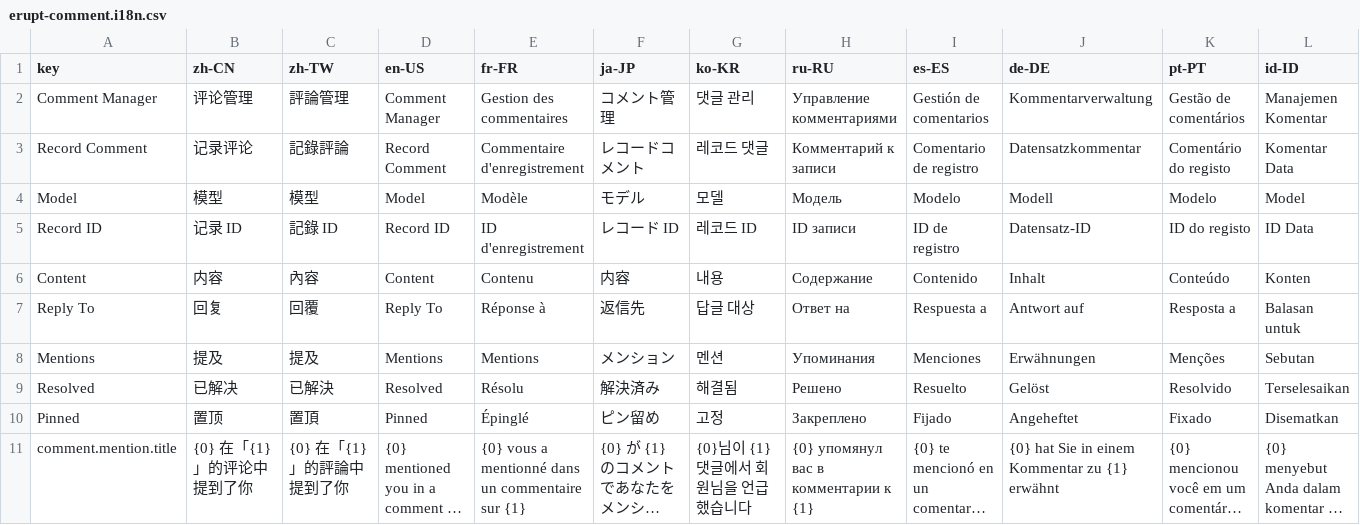
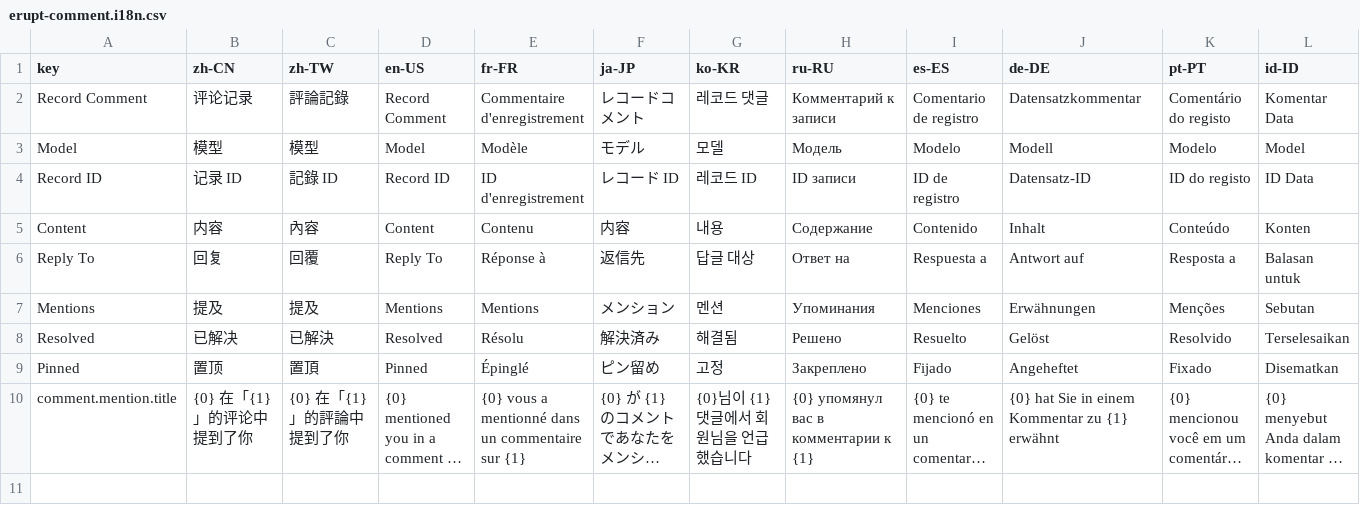
Before and after one commit to erupts/erupt, a CSV file: erupt-plugin/erupt-comment/src/main/resources/i18n/erupt-comment.i18n.csv, drawn as a sheet; only a part is shown; long unchanged cells end in …; removed rows and columns are numbered as before the commit, all else as after; rows hold the shown columns only; the diff names each change by its address in the sheet, - before the commit and + after, or states it on an @@ line.

```diff
--- a/erupt-plugin/erupt-comment/src/main/resources/i18n/erupt-comment.i18n.csv
+++ b/erupt-plugin/erupt-comment/src/main/resources/i18n/erupt-comment.i18n.csv
-row 2: Comment Manager | 评论管理 | 評論管理 | Comment Manager | Gestion des commentaires | コメント管理 | 댓글 관리 | Управление комментариями | Gestión de comentarios | Kommentarverwaltung | Gestão de comentários | Manajemen Komentar
-B2 (zh-CN): 记录评论
+B2 (zh-CN): 评论记录
-C2 (zh-TW): 記錄評論
+C2 (zh-TW): 評論記錄
```
Also changed, not shown: 4 other files.
